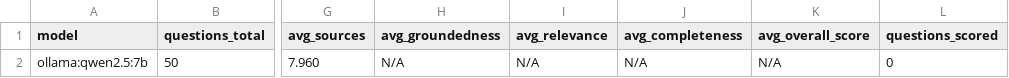
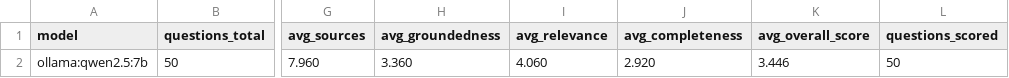
Before and after one commit to davidjosipovic/scigraph-rag, a CSV file: eval/results/benchmark_20261020_000036_summary.csv, drawn as a sheet; only a part is shown, gaps mark what is left out; the diff names each change by its address in the sheet, - before the commit and + after, or states it on an @@ line.

```diff
--- a/eval/results/benchmark_20261020_000036_summary.csv
+++ b/eval/results/benchmark_20261020_000036_summary.csv
-H2 (avg_groundedness): N/A
+H2 (avg_groundedness): 3.360
-I2 (avg_relevance): N/A
+I2 (avg_relevance): 4.060
-J2 (avg_completeness): N/A
+J2 (avg_completeness): 2.920
-K2 (avg_overall_score): N/A
+K2 (avg_overall_score): 3.446
-L2 (questions_scored): 0
+L2 (questions_scored): 50
```
Also changed, not shown: 10 other files.
